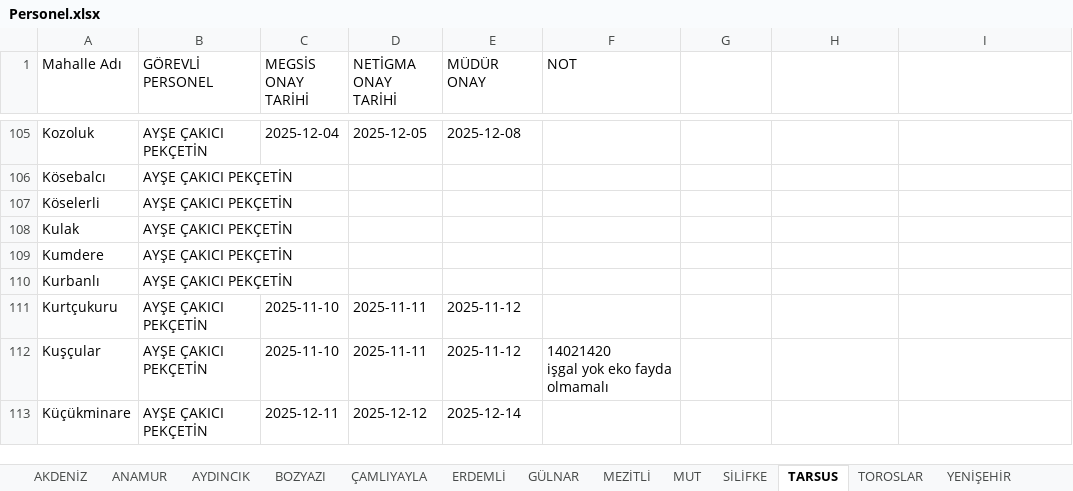
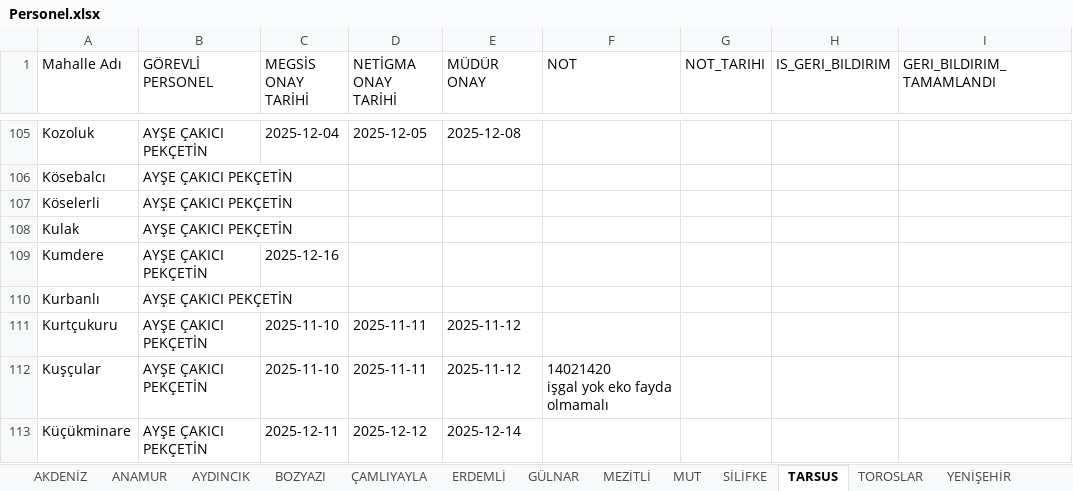
Before and after one commit to gokhangeo/mersin-th, an Excel workbook: Personel.xlsx, sheet TARSUS, drawn as a sheet; only a part is shown, gaps mark what is left out; values as stored, in another font and other column widths than the file's, no borders; the diff names each change by its address in the sheet, - before the commit and + after, or states it on an @@ line.

```diff
--- a/Personel.xlsx (sheet TARSUS)
+++ b/Personel.xlsx (sheet TARSUS)
-G1: (empty)
+G1: NOT_TARIHI
-H1: (empty)
+H1: IS_GERI_BILDIRIM
-I1: (empty)
+I1: GERI_BILDIRIM_TAMAMLANDI
-C109 (MEGSİS ONAY TARİHİ): (empty)
+C109 (MEGSİS ONAY TARİHİ): 2025-12-16
```
Also changed, not shown: sheet ÇAMLIYAYLA, sheet AYDINCIK, sheet BOZYAZI, sheet MEZİTLİ, sheet YENİŞEHİR, sheet AKDENİZ, 6 more sheets.
